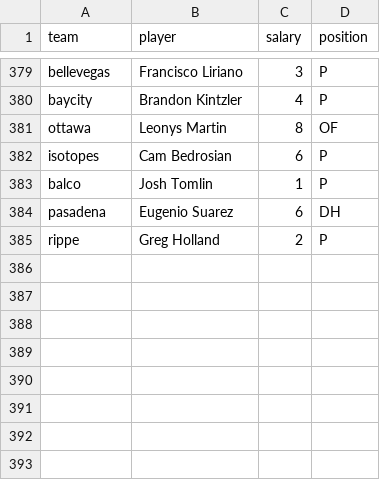
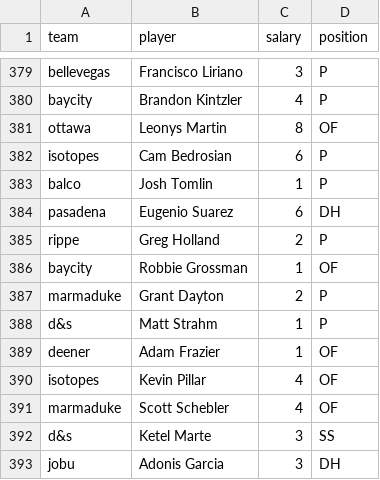
Before and after one commit to seanwllms/Fantasy2020, a CSV file: draftpicks.csv, drawn as a sheet; only a part is shown, gaps mark what is left out; the diff names each change by its address in the sheet, - before the commit and + after, or states it on an @@ line.

```diff
--- a/draftpicks.csv
+++ b/draftpicks.csv
+row 386: baycity | Robbie Grossman | 1 | OF
+row 387: marmaduke | Grant Dayton | 2 | P
+row 388: d&s | Matt Strahm | 1 | P
+row 389: deener | Adam Frazier | 1 | OF
+row 390: isotopes | Kevin Pillar | 4 | OF
+row 391: marmaduke | Scott Schebler | 4 | OF
+row 392: d&s | Ketel Marte | 3 | SS
+row 393: jobu | Adonis Garcia | 3 | DH
```
Also changed, not shown: bestremaining.csv, hitter_projections.csv, 6 other files.
